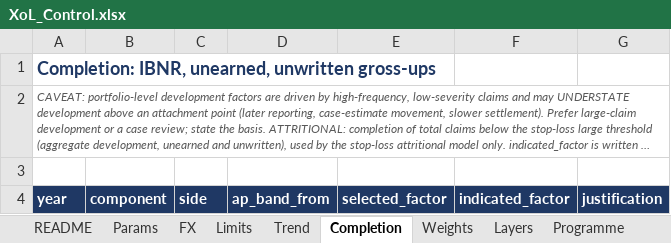
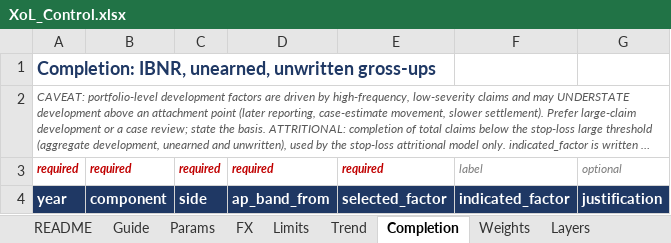
Before and after one commit to mtamsyed-gc/xolpricing, an Excel workbook: excel/templates/XoL_Control.xlsx, sheet Completion, drawn as a sheet; long unchanged cells end in …; values as stored, in another font and other column widths than the file's, no borders; the diff names each change by its address in the sheet, - before the commit and + after, or states it on an @@ line.

```diff
--- a/excel/templates/XoL_Control.xlsx (sheet Completion)
+++ b/excel/templates/XoL_Control.xlsx (sheet Completion)
+sheet tab: Guide
-row 3: (empty)
+row 3: required | required | required | required | required | label | optional
```
Also changed, not shown: sheet Params, sheet Layers, sheet Trend, sheet Expiring, sheet Scenarios, sheet Loadings, 7 more sheets, data/synthetic/XoL_Control_synthetic.xlsx, 12 other files.
